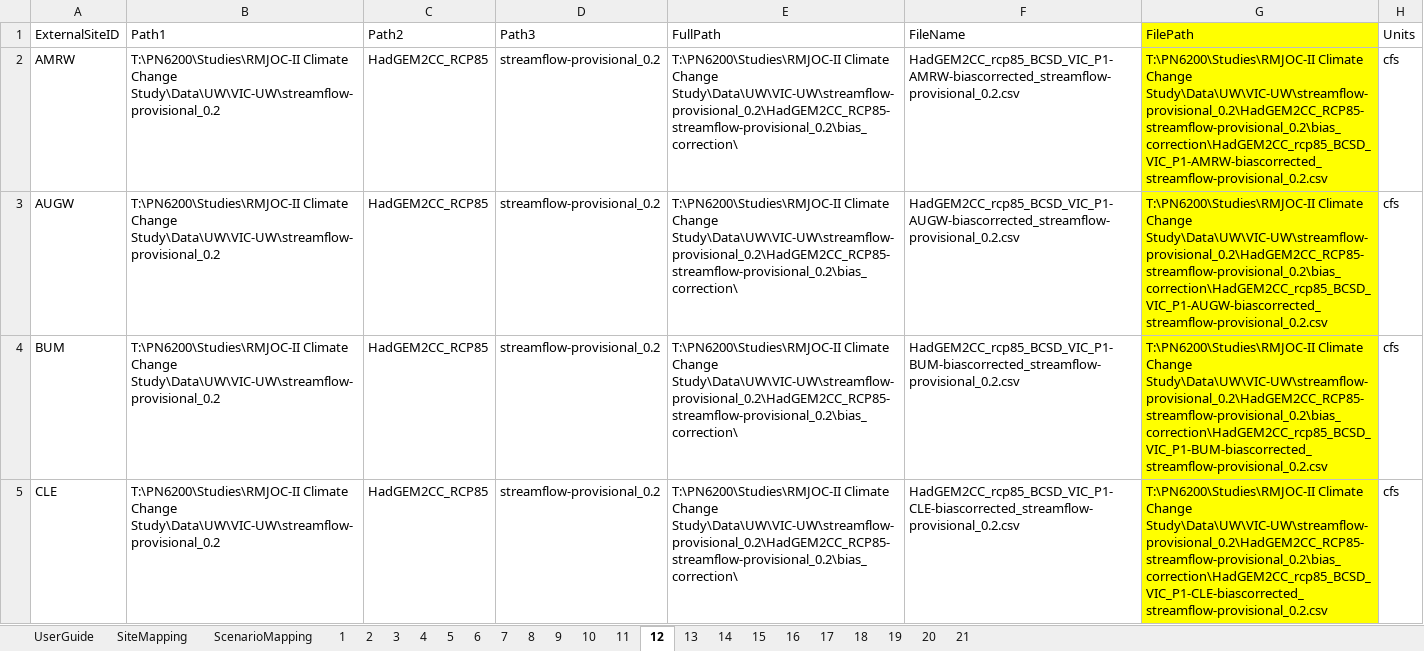
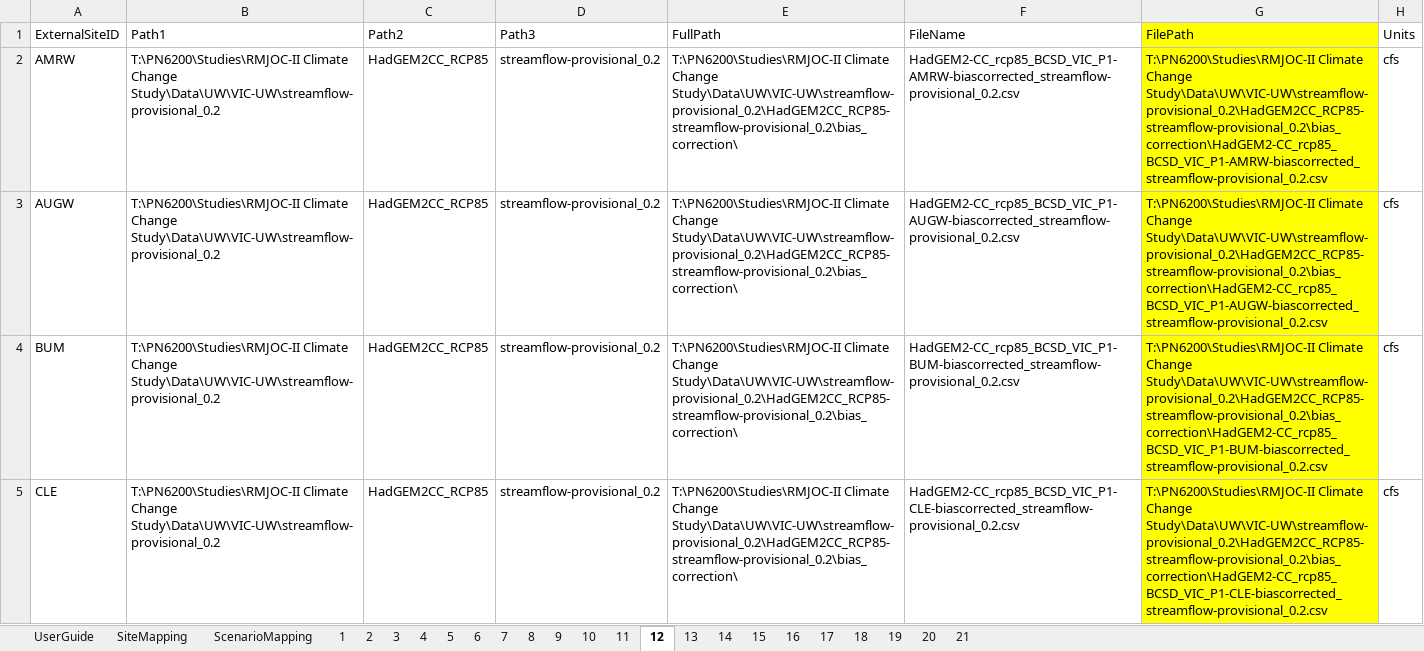
Before and after one commit to usbr/Pisces, an Excel workbook: PiscesTestData/data/Scenarios/InputScenarioConfig.xlsx, sheet 12, drawn as a sheet; only a part is shown; values as stored, in another font and other column widths than the file's, no borders; the diff covers the shown part only; the diff names each change by its address in the sheet, - before the commit and + after, or states it on an @@ line.

Commit message:
updated GCM names in config file

```diff
--- a/PiscesTestData/data/Scenarios/InputScenarioConfig.xlsx (sheet 12)
+++ b/PiscesTestData/data/Scenarios/InputScenarioConfig.xlsx (sheet 12)
-F2 (FileName): HadGEM2CC_rcp85_BCSD_VIC_P1-AMRW-biascorrected_streamflow-provisional_0.2.csv
+F2 (FileName): HadGEM2-CC_rcp85_BCSD_VIC_P1-AMRW-biascorrected_streamflow-provisional_0.2.csv
-G2 (FilePath): …Climate Change Study\Data\UW\VIC-UW\streamflow-provisional_0.2\HadGEM2CC_RCP85-streamflow-provisional_0.2\bias_correction\HadGEM2CC_rcp85_BCSD_VIC_P1-AMRW-biascorrected_streamflow-provisional_0.2.csv
+G2 (FilePath): …Climate Change Study\Data\UW\VIC-UW\streamflow-provisional_0.2\HadGEM2CC_RCP85-streamflow-provisional_0.2\bias_correction\HadGEM2-CC_rcp85_BCSD_VIC_P1-AMRW-biascorrected_streamflow-provisional_0.2.csv
-F3 (FileName): HadGEM2CC_rcp85_BCSD_VIC_P1-AUGW-biascorrected_streamflow-provisional_0.2.csv
+F3 (FileName): HadGEM2-CC_rcp85_BCSD_VIC_P1-AUGW-biascorrected_streamflow-provisional_0.2.csv
-G3 (FilePath): …Climate Change Study\Data\UW\VIC-UW\streamflow-provisional_0.2\HadGEM2CC_RCP85-streamflow-provisional_0.2\bias_correction\HadGEM2CC_rcp85_BCSD_VIC_P1-AUGW-biascorrected_streamflow-provisional_0.2.csv
+G3 (FilePath): …Climate Change Study\Data\UW\VIC-UW\streamflow-provisional_0.2\HadGEM2CC_RCP85-streamflow-provisional_0.2\bias_correction\HadGEM2-CC_rcp85_BCSD_VIC_P1-AUGW-biascorrected_streamflow-provisional_0.2.csv
-F4 (FileName): HadGEM2CC_rcp85_BCSD_VIC_P1-BUM-biascorrected_streamflow-provisional_0.2.csv
+F4 (FileName): HadGEM2-CC_rcp85_BCSD_VIC_P1-BUM-biascorrected_streamflow-provisional_0.2.csv
-G4 (FilePath): …Climate Change Study\Data\UW\VIC-UW\streamflow-provisional_0.2\HadGEM2CC_RCP85-streamflow-provisional_0.2\bias_correction\HadGEM2CC_rcp85_BCSD_VIC_P1-BUM-biascorrected_streamflow-provisional_0.2.csv
+G4 (FilePath): …Climate Change Study\Data\UW\VIC-UW\streamflow-provisional_0.2\HadGEM2CC_RCP85-streamflow-provisional_0.2\bias_correction\HadGEM2-CC_rcp85_BCSD_VIC_P1-BUM-biascorrected_streamflow-provisional_0.2.csv
-F5 (FileName): HadGEM2CC_rcp85_BCSD_VIC_P1-CLE-biascorrected_streamflow-provisional_0.2.csv
+F5 (FileName): HadGEM2-CC_rcp85_BCSD_VIC_P1-CLE-biascorrected_streamflow-provisional_0.2.csv
-G5 (FilePath): …Climate Change Study\Data\UW\VIC-UW\streamflow-provisional_0.2\HadGEM2CC_RCP85-streamflow-provisional_0.2\bias_correction\HadGEM2CC_rcp85_BCSD_VIC_P1-CLE-biascorrected_streamflow-provisional_0.2.csv
+G5 (FilePath): …Climate Change Study\Data\UW\VIC-UW\streamflow-provisional_0.2\HadGEM2CC_RCP85-streamflow-provisional_0.2\bias_correction\HadGEM2-CC_rcp85_BCSD_VIC_P1-CLE-biascorrected_streamflow-provisional_0.2.csv
```
Also changed, not shown: 22 edited cells elsewhere in this sheet, sheet 5, sheet 6, sheet 11, sheet 9, sheet 10, sheet 13, 6 more sheets.
